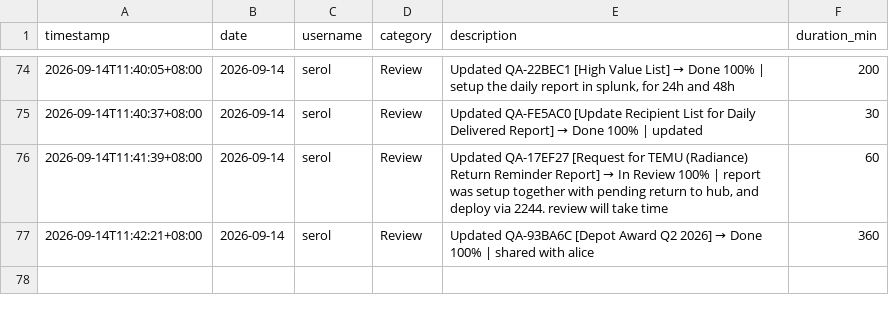
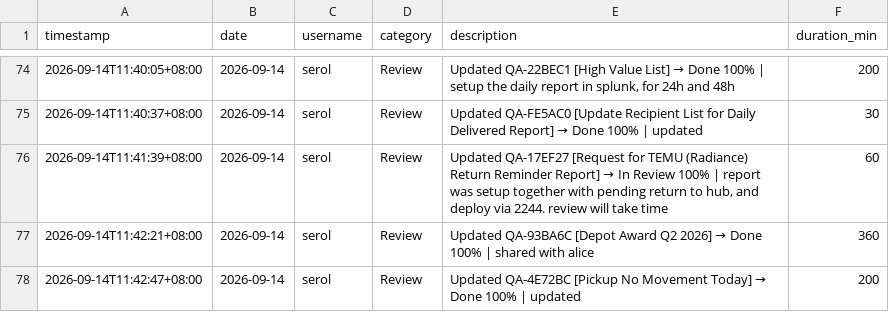
Before and after one commit to serol13/MY_opsX, a CSV file: activity_log.csv, drawn as a sheet; only a part is shown, gaps mark what is left out; the diff names each change by its address in the sheet, - before the commit and + after, or states it on an @@ line.

Commit message:
[ACTIVITY] serol — 2026-09-14

```diff
--- a/activity_log.csv
+++ b/activity_log.csv
+row 78: 2026-09-14T11:42:47+08:00 | 2026-09-14 | serol | Review | Updated QA-4E72BC [Pickup No Movement Today] → Done 100% | updated | 200
```
